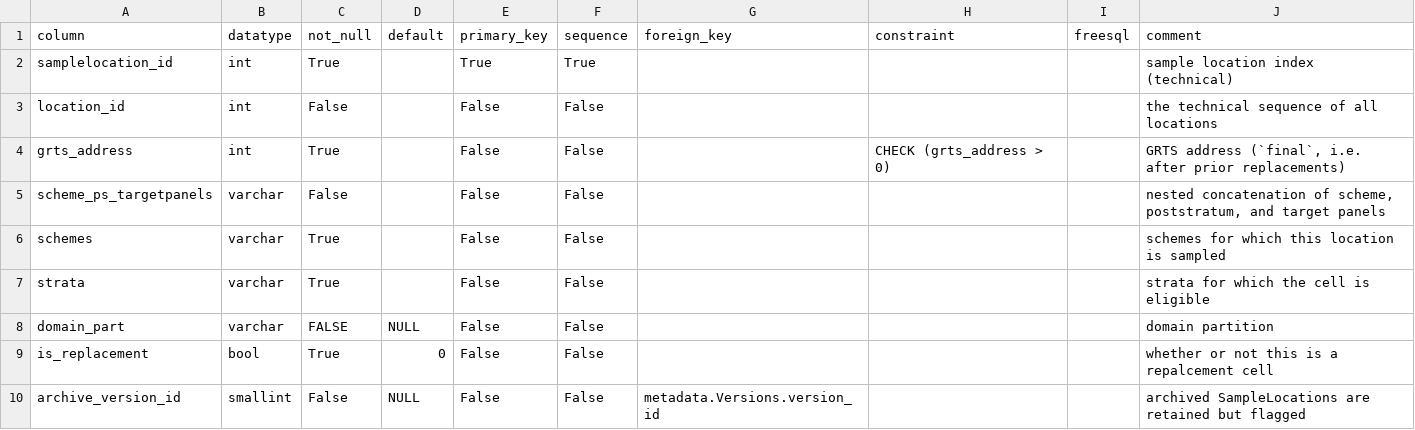
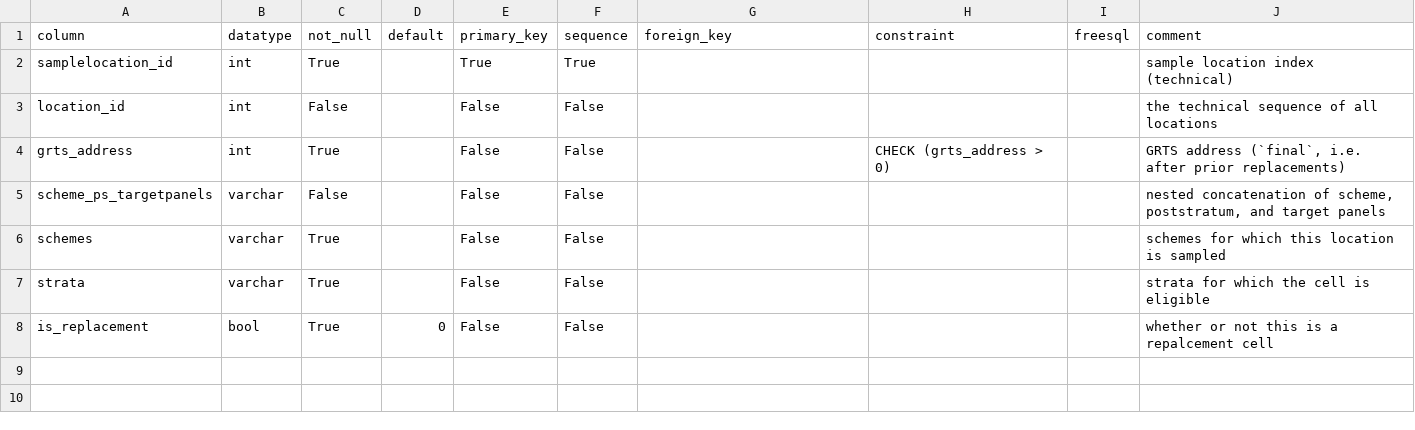
Before and after one commit to inbo/n2khab-mne-monitoring, a CSV file: 900_database_organization/mnmgwdb_db_structure/SampleLocations.csv, drawn as a sheet.

```diff
--- a/900_database_organization/mnmgwdb_db_structure/SampleLocations.csv
+++ b/900_database_organization/mnmgwdb_db_structure/SampleLocations.csv
@@ -7,4 +7,2 @@ schemes,varchar,True,,False,False,,,,schemes for which this location is sampled
 strata,varchar,True,,False,False,,,,strata for which the cell is eligible
-domain_part,varchar,FALSE,NULL,False,False,,,,domain partition
 is_replacement,bool,True,0,False,False,,,,whether or not this is a repalcement cell
-archive_version_id,smallint,False,NULL,False,False,metadata.Versions.version_id,,,archived SampleLocations are retained but flagged
```
Also changed, not shown: 900_database_organization/mnmgwdb_db_structure/FieldworkCalendar.csv, 900_database_organization/mnmgwdb_db_structure/Protocols.csv, 14 other files.
